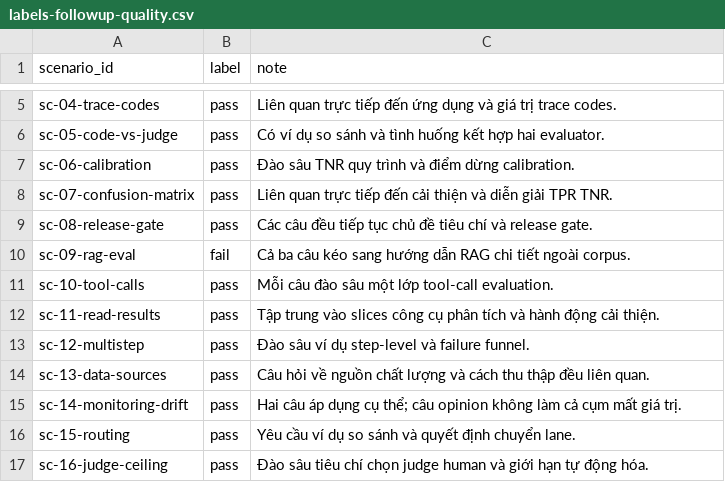
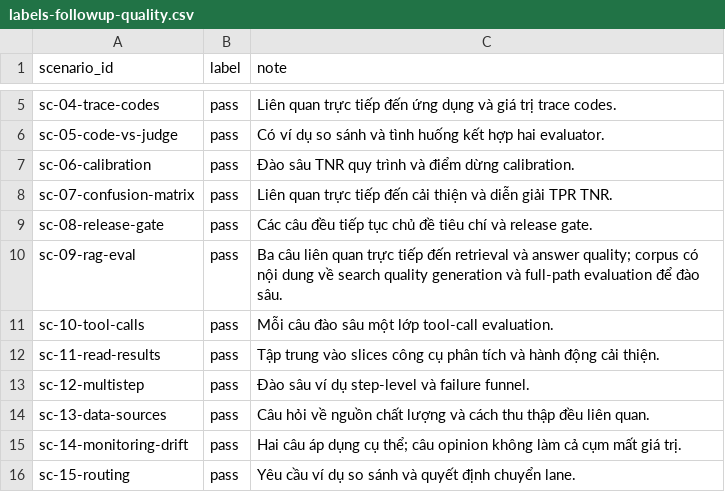
Before and after one commit to imhuynf/Track1_Day21_2A202601782_TaThiThuHuyen, a CSV file: deliverables/evidence/labels-followup-quality.csv, drawn as a sheet; only a part is shown, gaps mark what is left out; the shorter side is filled out with more unchanged rows.

```diff
--- a/deliverables/evidence/labels-followup-quality.csv
+++ b/deliverables/evidence/labels-followup-quality.csv
@@ -9,3 +9,3 @@ sc-07-confusion-matrix,pass,Liên quan trực tiếp đến cải thiện và di
 sc-08-release-gate,pass,Các câu đều tiếp tục chủ đề tiêu chí và release gate.
-sc-09-rag-eval,fail,Cả ba câu kéo sang hướng dẫn RAG chi tiết ngoài corpus.
+sc-09-rag-eval,pass,Ba câu liên quan trực tiếp đến retrieval và answer quality; corpus có nội dung về search quality generation và full-path evaluation để đào sâu.
 sc-10-tool-calls,pass,Mỗi câu đào sâu một lớp tool-call evaluation.
```
Also changed, not shown: deliverables/evidence/candidate-v2-adjudication.csv, deliverables/evidence/labels-groundedness.csv, 36 other files.
